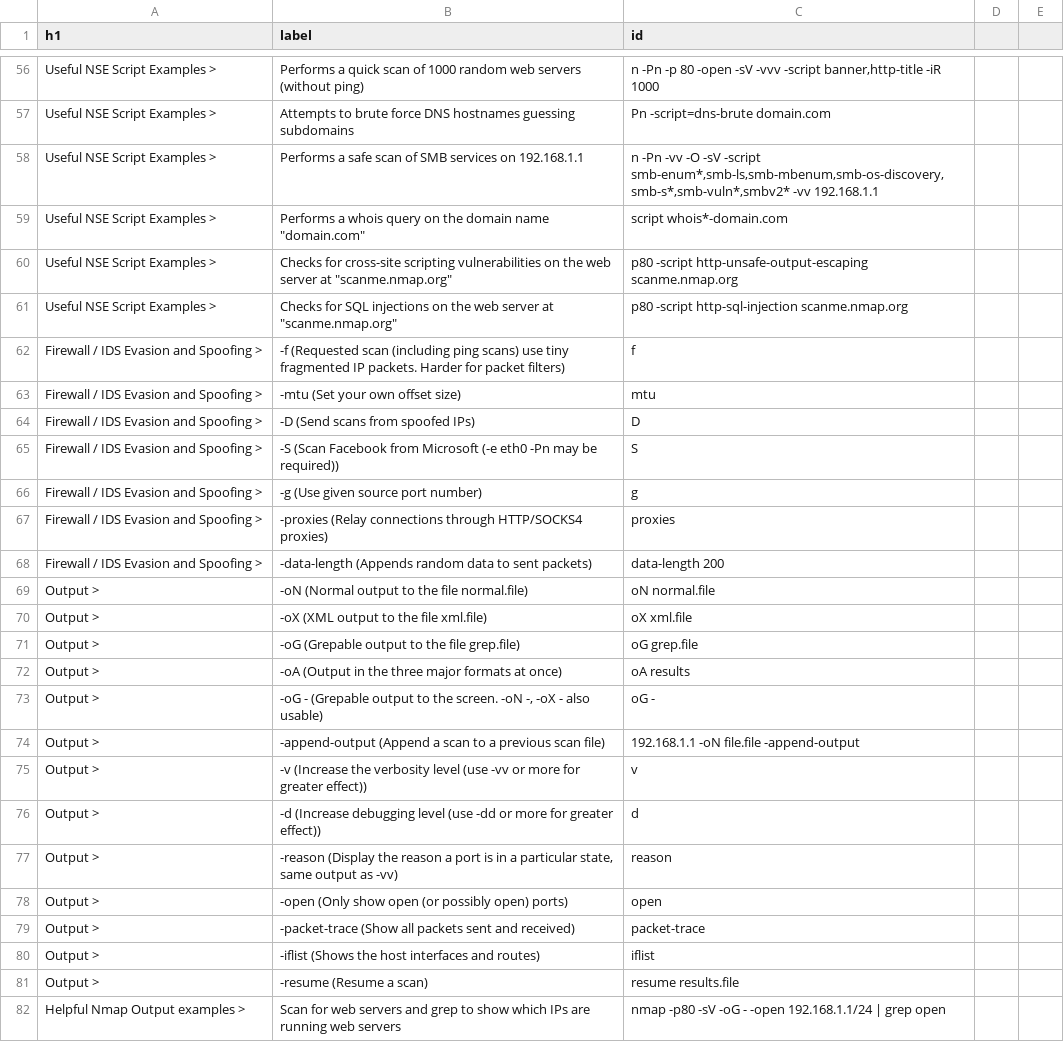
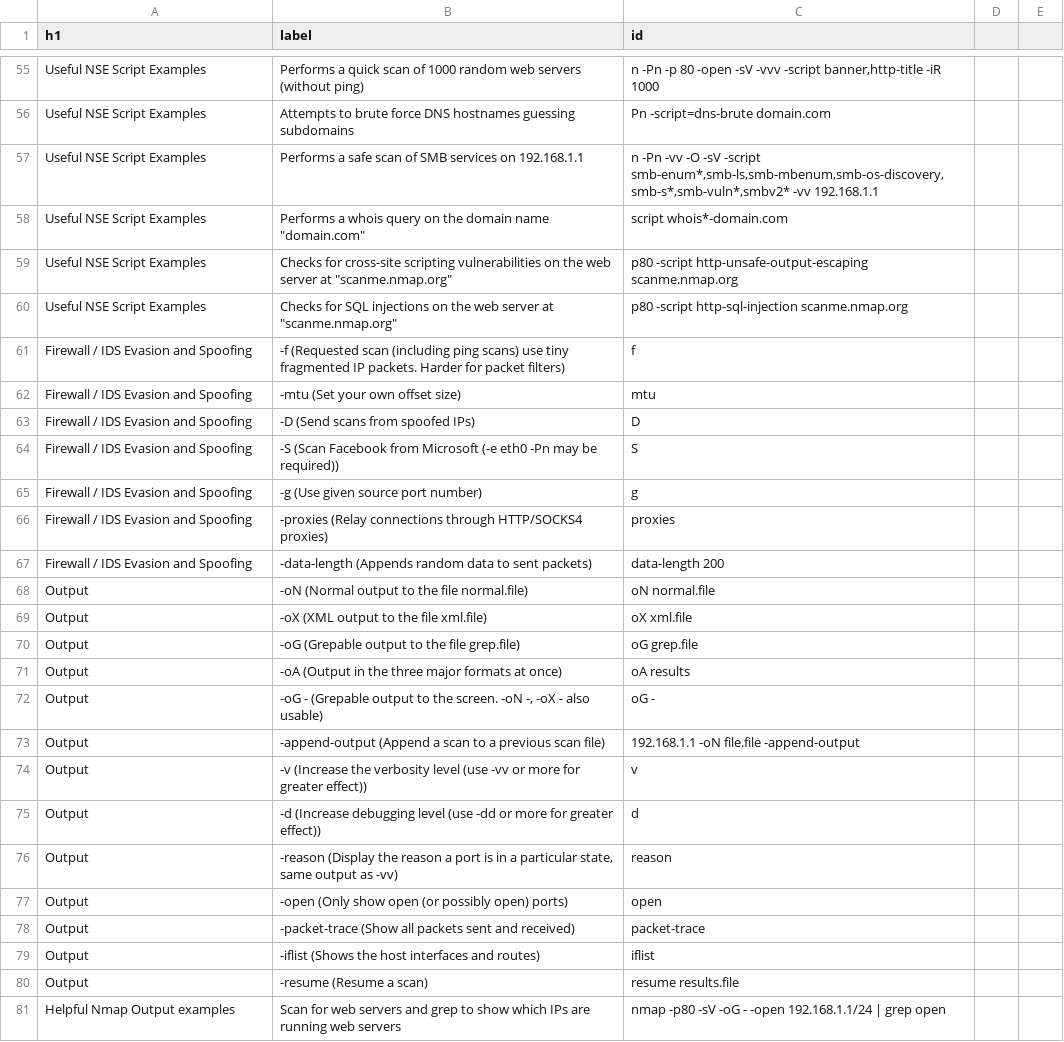
Before and after one commit to antmrlt/nmap-interactive-cheatsheet, a CSV file: data.csv, drawn as a sheet; only a part is shown, gaps mark what is left out; addresses are those after the commit; the diff covers the shown part only; the diff names each change by its address in the sheet, - before the commit and + after, or states it on an @@ line.

```diff
--- a/data.csv
+++ b/data.csv
-A55:A60 (h1): Useful NSE Script Examples >
+A55:A60 (h1): Useful NSE Script Examples
-A61:A67 (h1): Firewall / IDS Evasion and Spoofing >
+A61:A67 (h1): Firewall / IDS Evasion and Spoofing
-A68:A80 (h1): Output >
+A68:A80 (h1): Output
-A81 (h1): Helpful Nmap Output examples >
+A81 (h1): Helpful Nmap Output examples
```
Also changed, not shown: 1 removed row and 63 edited cells elsewhere in this file, 1 other file.
